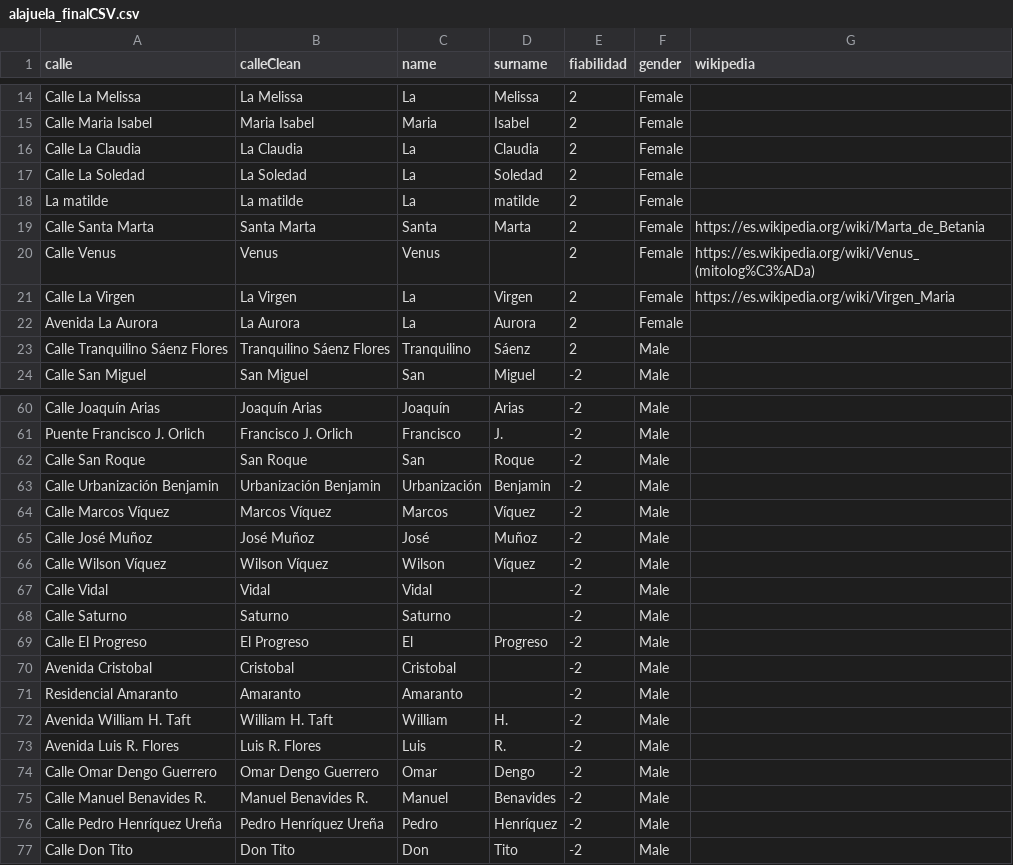
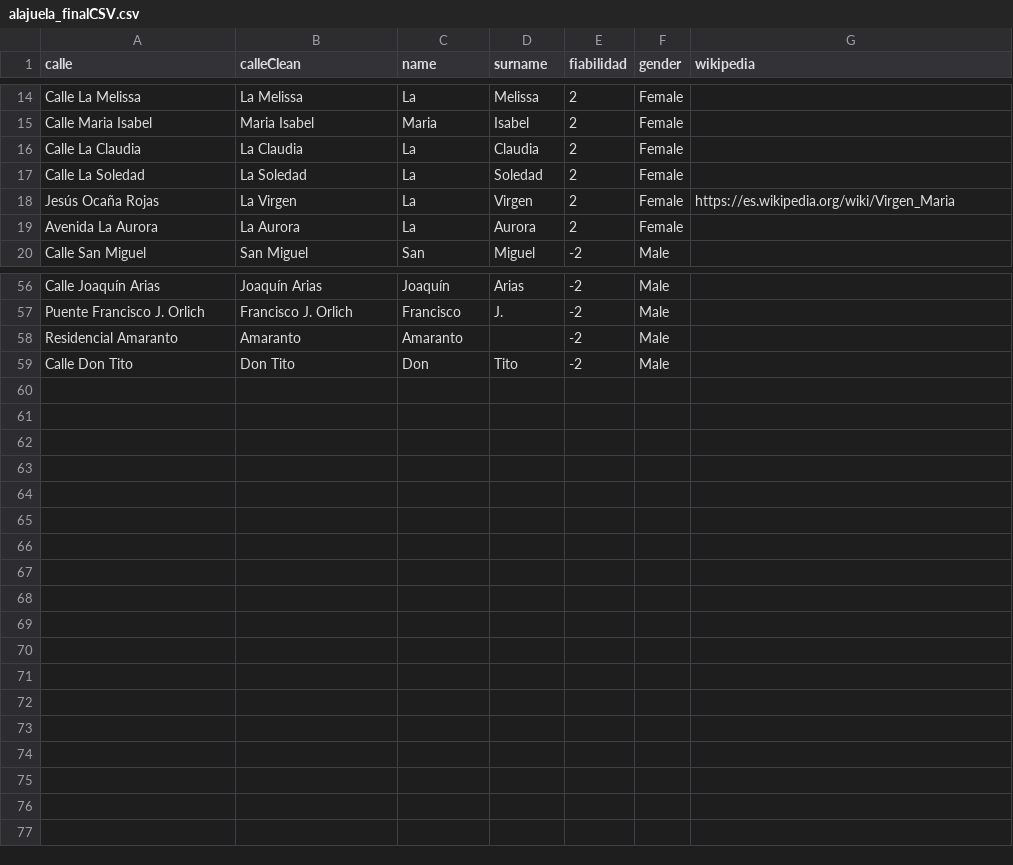
Before and after one commit to tammypmc/lascallesdelasmujeres, a CSV file: data/alajuela_finalCSV.csv, drawn as a sheet; only a part is shown, gaps mark what is left out.

Commit message:
quitar ciudades de heredia que salian en alajuela

```diff
--- a/data/alajuela_finalCSV.csv
+++ b/data/alajuela_finalCSV.csv
@@ -17,8 +17,4 @@ Calle La Claudia;La Claudia;La;Claudia;2;Female;
 Calle La Soledad;La Soledad;La;Soledad;2;Female;
-La matilde;La matilde;La;matilde;2;Female;
-Calle Santa Marta;Santa Marta;Santa;Marta;2;Female;https://es.wikipedia.org/wiki/Marta_de_Betania
-Calle Venus;Venus;Venus;;2;Female;https://es.wikipedia.org/wiki/Venus_(mitolog%C3%ADa)
-Calle La Virgen;La Virgen;La;Virgen;2;Female;https://es.wikipedia.org/wiki/Virgen_Maria
+Jesús Ocaña Rojas;La Virgen;La;Virgen;2;Female;https://es.wikipedia.org/wiki/Virgen_Maria
 Avenida La Aurora;La Aurora;La;Aurora;2;Female;
-Calle Tranquilino Sáenz Flores;Tranquilino Sáenz Flores;Tranquilino;Sáenz;2;Male;
 Calle San Miguel;San Miguel;San;Miguel;-2;Male;
@@ -61,17 +57,3 @@ Calle Joaquín Arias;Joaquín Arias;Joaquín;Arias;-2;Male;
 Puente Francisco J. Orlich;Francisco J. Orlich;Francisco;J.;-2;Male;
-Calle San Roque;San Roque;San;Roque;-2;Male;
-Calle Urbanización Benjamin;Urbanización Benjamin;Urbanización;Benjamin;-2;Male;
-Calle Marcos Víquez;Marcos Víquez;Marcos;Víquez;-2;Male;
-Calle José Muñoz;José Muñoz;José;Muñoz;-2;Male;
-Calle Wilson Víquez;Wilson Víquez;Wilson;Víquez;-2;Male;
-Calle Vidal;Vidal;Vidal;;-2;Male;
-Calle Saturno;Saturno;Saturno;;-2;Male;
-Calle El Progreso;El Progreso;El;Progreso;-2;Male;
-Avenida Cristobal;Cristobal;Cristobal;;-2;Male;
 Residencial Amaranto;Amaranto;Amaranto;;-2;Male;
-Avenida William H. Taft;William H. Taft;William;H.;-2;Male;
-Avenida Luis R. Flores;Luis R. Flores;Luis;R.;-2;Male;
-Calle Omar Dengo Guerrero;Omar Dengo Guerrero;Omar;Dengo;-2;Male;
-Calle Manuel Benavides R.;Manuel Benavides R.;Manuel;Benavides;-2;Male;
-Calle Pedro Henríquez Ureña;Pedro Henríquez Ureña;Pedro;Henríquez;-2;Male;
 Calle Don Tito;Don Tito;Don;Tito;-2;Male;
```
Also changed, not shown: 4 other files.
